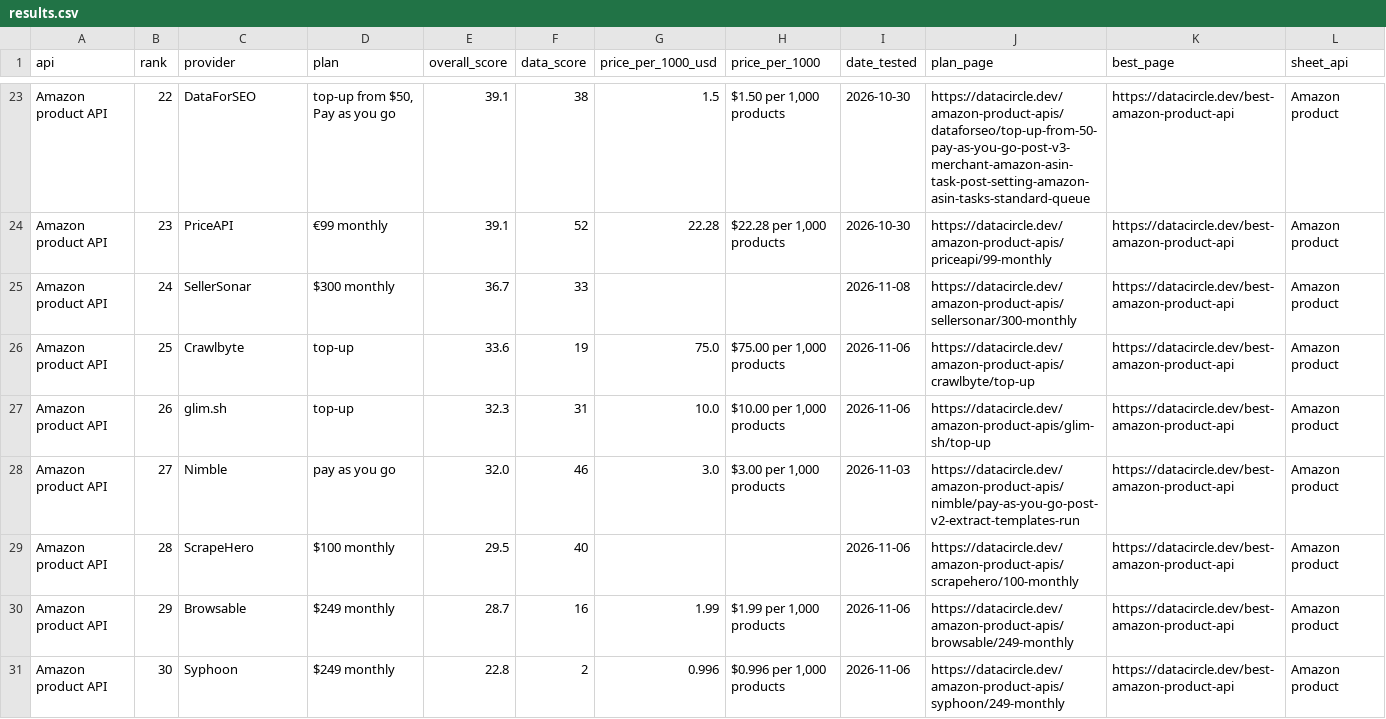
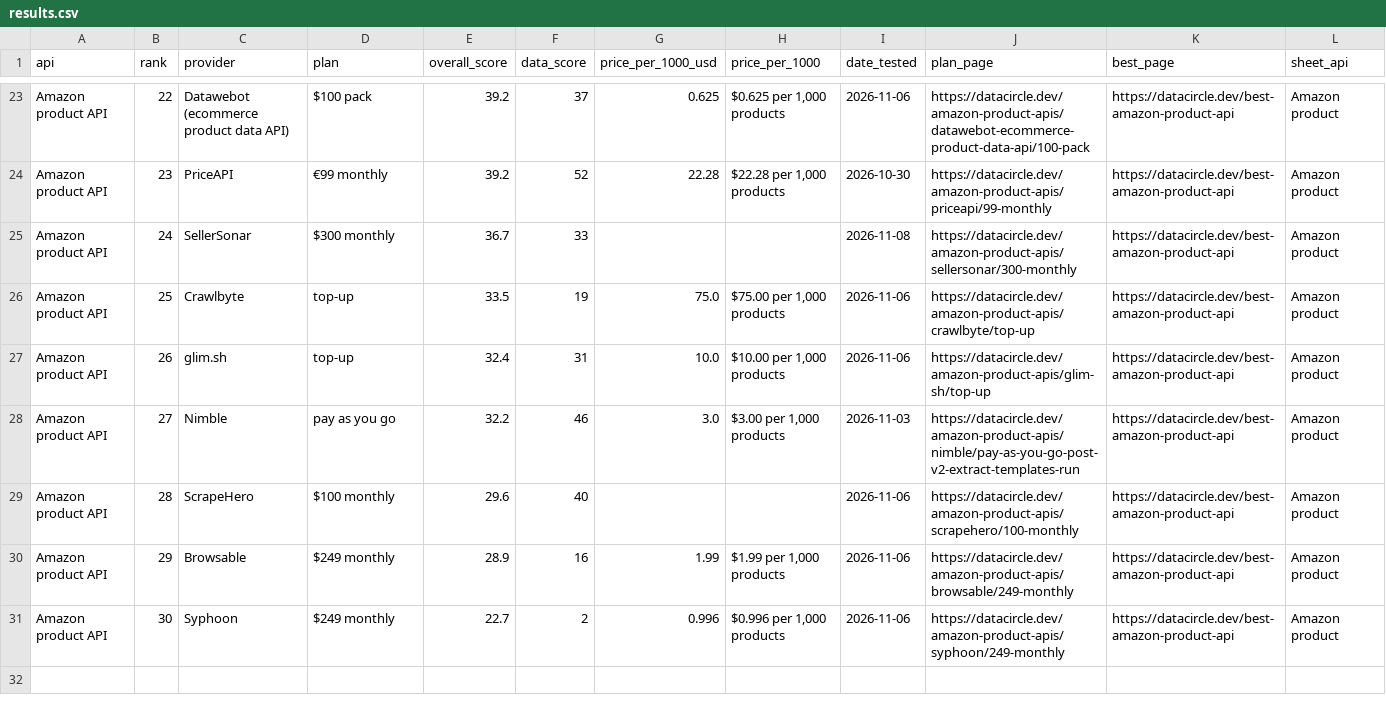
Before and after one commit to waynehamadi/best-amazon-product-api, a CSV file: results.csv, drawn as a sheet; only a part is shown, gaps mark what is left out; the diff covers the shown part only; the diff names each change by its address in the sheet, - before the commit and + after, or states it on an @@ line.

Commit message:
Benchmark results from datacircle.dev

```diff
--- a/results.csv
+++ b/results.csv
-C23 (provider): DataForSEO
+C23 (provider): Datawebot (ecommerce product data API)
-D23 (plan): top-up from $50, Pay as you go
+D23 (plan): $100 pack
-E23:E24 (overall_score): 39.1
+E23:E24 (overall_score): 39.2
-F23 (data_score): 38
+F23 (data_score): 37
-G23 (price_per_1000_usd): 1.5
+G23 (price_per_1000_usd): 0.625
-H23 (price_per_1000): $1.50 per 1,000 products
+H23 (price_per_1000): $0.625 per 1,000 products
-I23 (date_tested): 2026-10-30
+I23 (date_tested): 2026-11-06
-J23 (plan_page): https://datacircle.dev/amazon-product-apis/dataforseo/top-up-from-50-pay-as-you-go-post-v3-merchant-amazon-asin-task-post-setting-amazon-asin-tasks-standard-queue
+J23 (plan_page): https://datacircle.dev/amazon-product-apis/datawebot-ecommerce-product-data-api/100-pack
-E26 (overall_score): 33.6
+E26 (overall_score): 33.5
-E27 (overall_score): 32.3
+E27 (overall_score): 32.4
-E28 (overall_score): 32.0
+E28 (overall_score): 32.2
-E29 (overall_score): 29.5
+E29 (overall_score): 29.6
-E30 (overall_score): 28.7
+E30 (overall_score): 28.9
-E31 (overall_score): 22.8
+E31 (overall_score): 22.7
```
Also changed, not shown: 30 edited cells elsewhere in this file, 1 other file.
